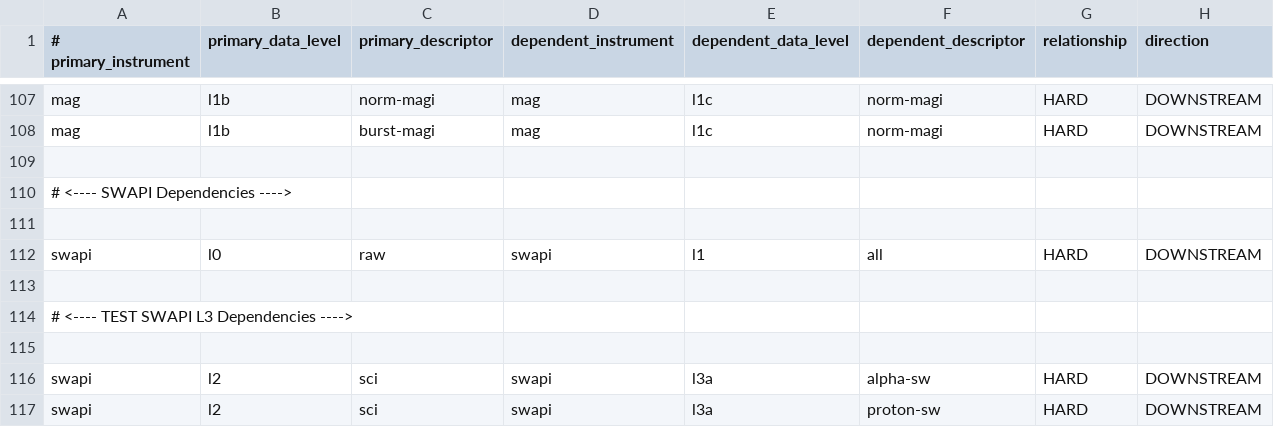
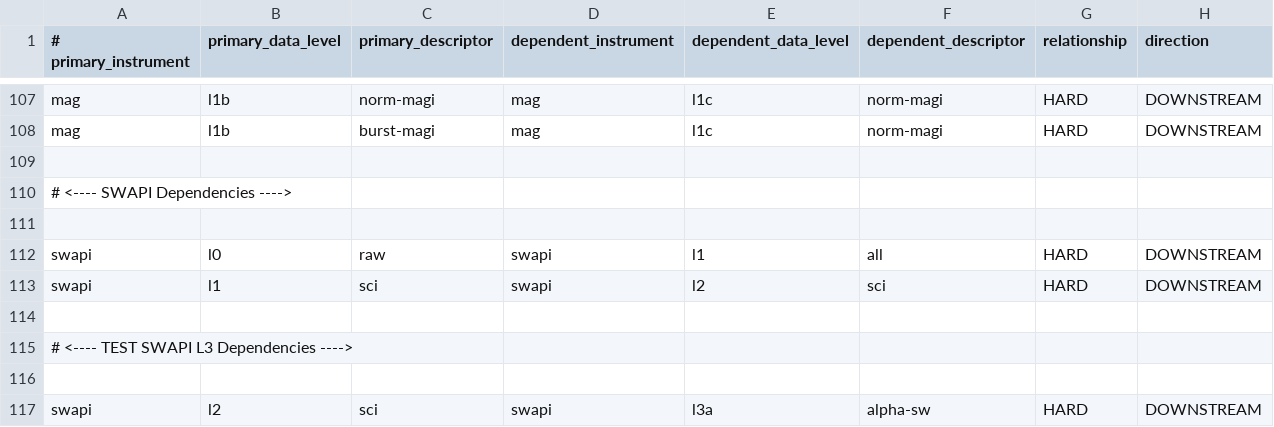
Before and after one commit to tech3371/sds-data-manager, a CSV file: sds_data_manager/lambda_code/SDSCode/dependency_config.csv, drawn as a sheet; only a part is shown, gaps mark what is left out; the shorter side is filled out with more unchanged rows.

Commit message:
SWAPI L2 dependency

```diff
--- a/sds_data_manager/lambda_code/SDSCode/dependency_config.csv
+++ b/sds_data_manager/lambda_code/SDSCode/dependency_config.csv
@@ -112,2 +112,3 @@ mag, l1b, burst-magi, mag, l1c, norm-magi, HARD, DOWNSTREAM
 swapi, l0, raw, swapi, l1, all, HARD, DOWNSTREAM
+swapi, l1, sci, swapi, l2, sci, HARD, DOWNSTREAM
 
```
